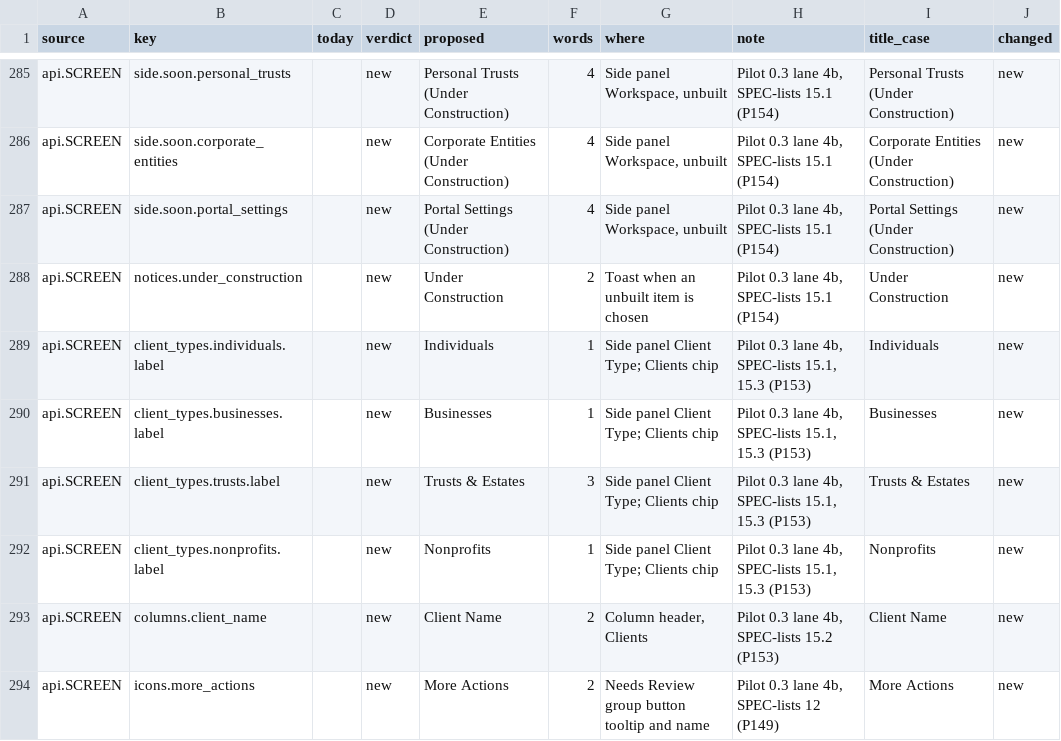
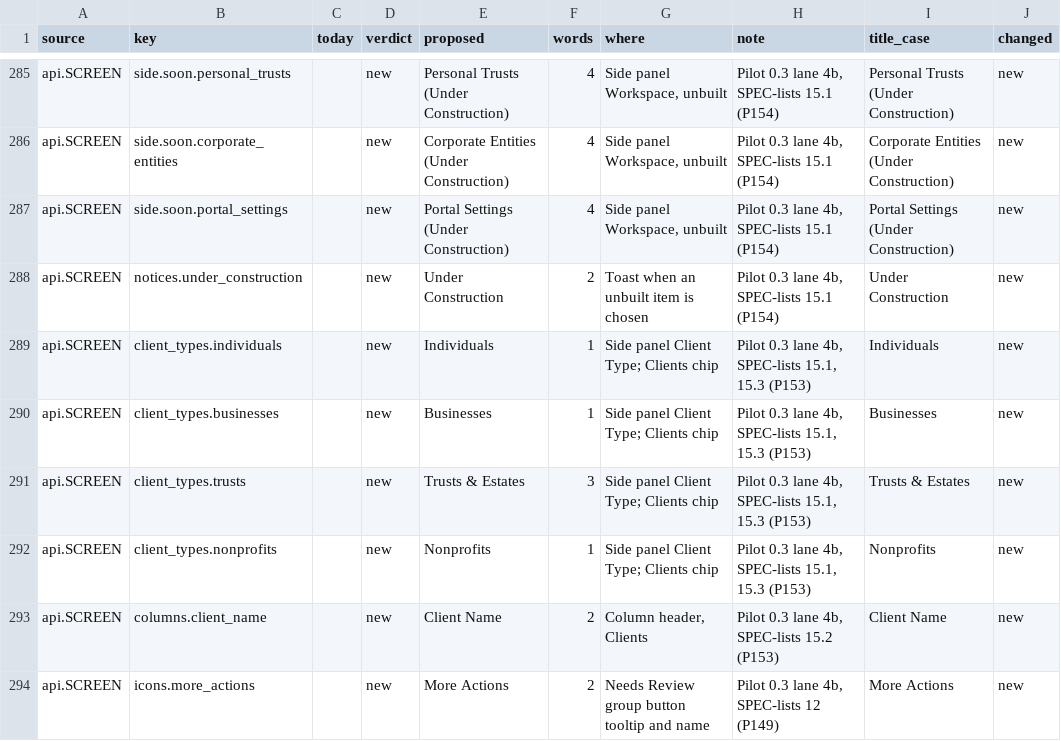
Before and after one commit to J-Park-Associates/Tax-Info-Request-List-Pilot, a TSV file: pilot/wording-shell.tsv, drawn as a sheet; only a part is shown, gaps mark what is left out.

Commit message:
Lane 4b: Client Type forms are vocab.client_type_forms (CLIENT_TYPE_FORMS), not screen words, so every screen word stays five words or fewer

```diff
--- a/pilot/wording-shell.tsv
+++ b/pilot/wording-shell.tsv
@@ -288,6 +288,6 @@ api.SCREEN	side.soon.portal_settings		new	Portal Settings (Under Construction)	4
 api.SCREEN	notices.under_construction		new	Under Construction	2	Toast when an unbuilt item is chosen	Pilot 0.3 lane 4b, SPEC-lists 15.1 (P154)	Under Construction	new
-api.SCREEN	client_types.individuals.label		new	Individuals	1	Side panel Client Type; Clients chip	Pilot 0.3 lane 4b, SPEC-lists 15.1, 15.3 (P153)	Individuals	new
-api.SCREEN	client_types.businesses.label		new	Businesses	1	Side panel Client Type; Clients chip	Pilot 0.3 lane 4b, SPEC-lists 15.1, 15.3 (P153)	Businesses	new
-api.SCREEN	client_types.trusts.label		new	Trusts & Estates	3	Side panel Client Type; Clients chip	Pilot 0.3 lane 4b, SPEC-lists 15.1, 15.3 (P153)	Trusts & Estates	new
-api.SCREEN	client_types.nonprofits.label		new	Nonprofits	1	Side panel Client Type; Clients chip	Pilot 0.3 lane 4b, SPEC-lists 15.1, 15.3 (P153)	Nonprofits	new
+api.SCREEN	client_types.individuals		new	Individuals	1	Side panel Client Type; Clients chip	Pilot 0.3 lane 4b, SPEC-lists 15.1, 15.3 (P153)	Individuals	new
+api.SCREEN	client_types.businesses		new	Businesses	1	Side panel Client Type; Clients chip	Pilot 0.3 lane 4b, SPEC-lists 15.1, 15.3 (P153)	Businesses	new
+api.SCREEN	client_types.trusts		new	Trusts & Estates	3	Side panel Client Type; Clients chip	Pilot 0.3 lane 4b, SPEC-lists 15.1, 15.3 (P153)	Trusts & Estates	new
+api.SCREEN	client_types.nonprofits		new	Nonprofits	1	Side panel Client Type; Clients chip	Pilot 0.3 lane 4b, SPEC-lists 15.1, 15.3 (P153)	Nonprofits	new
 api.SCREEN	columns.client_name		new	Client Name	2	Column header, Clients	Pilot 0.3 lane 4b, SPEC-lists 15.2 (P153)	Client Name	new
```
Also changed, not shown: 7 other files.
